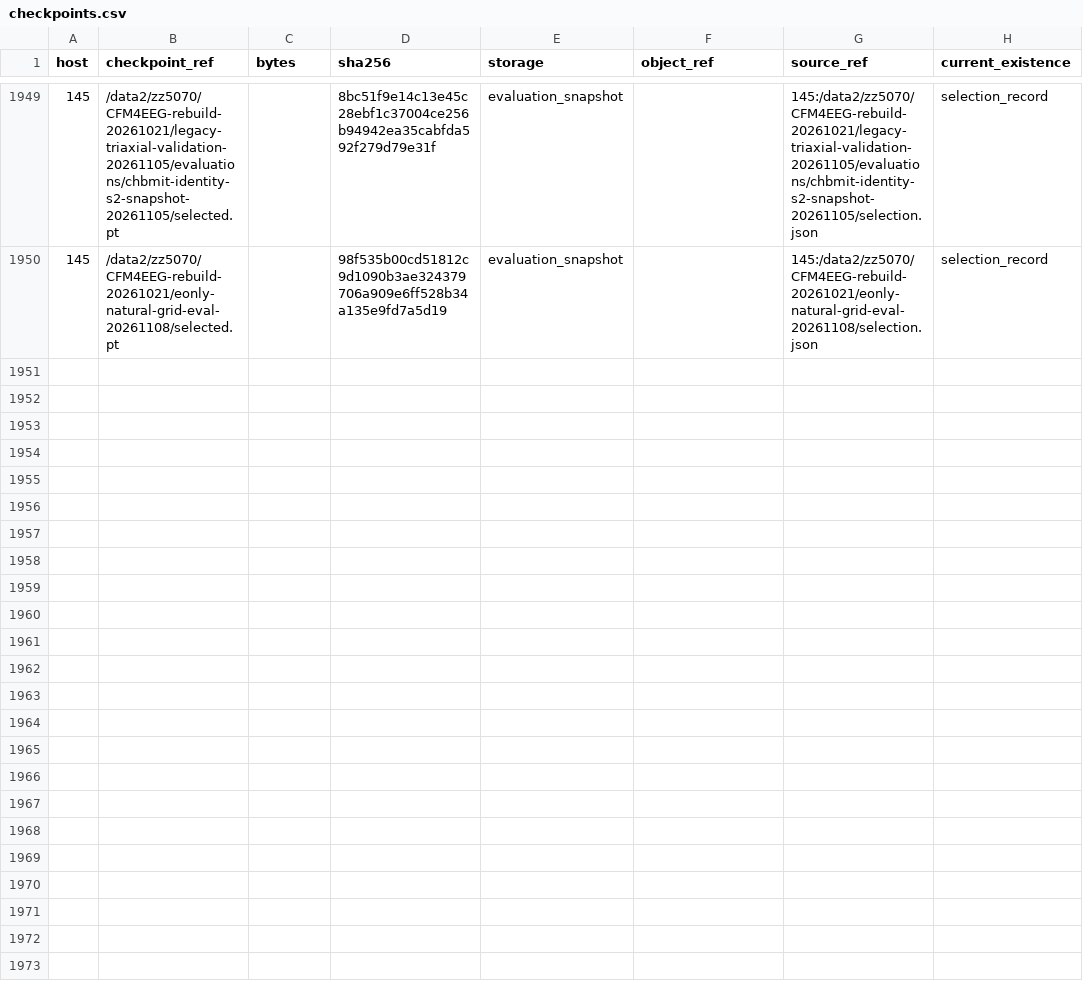
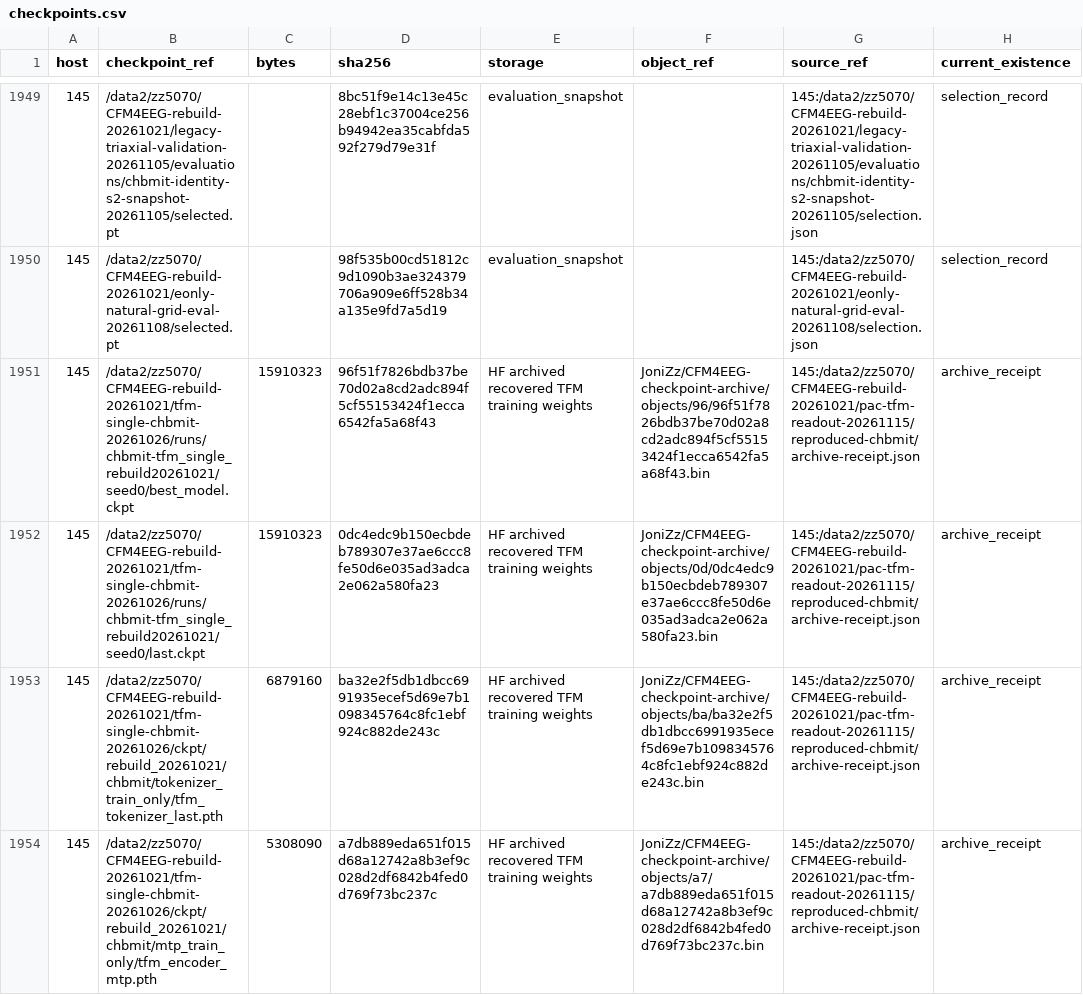
Before and after one commit to Joni-z/CFM4EEG, a CSV file: experiments/checkpoints.csv, drawn as a sheet; only a part is shown, gaps mark what is left out; the diff names each change by its address in the sheet, - before the commit and + after, or states it on an @@ line.

Commit message:
fix(records): recover CHB-MIT TFM training checkpoints

```diff
--- a/experiments/checkpoints.csv
+++ b/experiments/checkpoints.csv
+row 1951: 145 | /data2/zz5070/CFM4EEG-rebuild-20261021/tfm-single-chbmit-20261026/runs/chbmit-tfm_single_rebuild20261021/seed0/best_model.ckpt | 15910323 | 96f51f7826bdb37be70d02a8cd2adc894f5cf55153424f1ecca6542fa5a68f43 | HF archived recovered TFM training weights | JoniZz/CFM4EEG-checkpoint-archive/objects/96/96f51f7826bdb37be70d02a8cd2adc894f5cf55153424f1ecca6542fa5a68f43.bin | 145:/data2/zz5070/CFM4EEG-rebuild-20261021/pac-tfm-readout-20261115/reproduced-chbmit/archive-receipt.json | archive_receipt
+row 1952: 145 | /data2/zz5070/CFM4EEG-rebuild-20261021/tfm-single-chbmit-20261026/runs/chbmit-tfm_single_rebuild20261021/seed0/last.ckpt | 15910323 | 0dc4edc9b150ecbdeb789307e37ae6ccc8fe50d6e035ad3adca2e062a580fa23 | HF archived recovered TFM training weights | JoniZz/CFM4EEG-checkpoint-archive/objects/0d/0dc4edc9b150ecbdeb789307e37ae6ccc8fe50d6e035ad3adca2e062a580fa23.bin | 145:/data2/zz5070/CFM4EEG-rebuild-20261021/pac-tfm-readout-20261115/reproduced-chbmit/archive-receipt.json | archive_receipt
+row 1953: 145 | /data2/zz5070/CFM4EEG-rebuild-20261021/tfm-single-chbmit-20261026/ckpt/rebuild_20261021/chbmit/tokenizer_train_only/tfm_tokenizer_last.pth | 6879160 | ba32e2f5db1dbcc6991935ecef5d69e7b1098345764c8fc1ebf924c882de243c | HF archived recovered TFM training weights | JoniZz/CFM4EEG-checkpoint-archive/objects/ba/ba32e2f5db1dbcc6991935ecef5d69e7b1098345764c8fc1ebf924c882de243c.bin | 145:/data2/zz5070/CFM4EEG-rebuild-20261021/pac-tfm-readout-20261115/reproduced-chbmit/archive-receipt.json | archive_receipt
+row 1954: 145 | /data2/zz5070/CFM4EEG-rebuild-20261021/tfm-single-chbmit-20261026/ckpt/rebuild_20261021/chbmit/mtp_train_only/tfm_encoder_mtp.pth | 5308090 | a7db889eda651f015d68a12742a8b3ef9c028d2df6842b4fed0d769f73bc237c | HF archived recovered TFM training weights | JoniZz/CFM4EEG-checkpoint-archive/objects/a7/a7db889eda651f015d68a12742a8b3ef9c028d2df6842b4fed0d769f73bc237c.bin | 145:/data2/zz5070/CFM4EEG-rebuild-20261021/pac-tfm-readout-20261115/reproduced-chbmit/archive-receipt.json | archive_receipt
```
Also changed, not shown: 8 other files.
